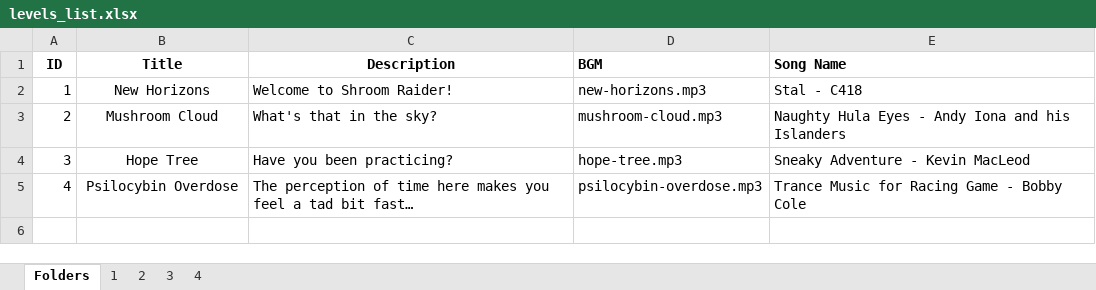
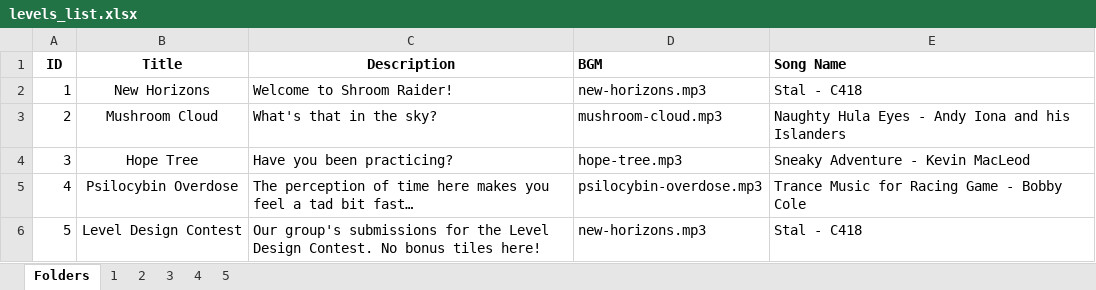
Before and after one commit to mortrpestl/shroom-raider, an Excel workbook: Bonus/Levels/levels_list.xlsx, sheet Folders, drawn as a sheet; values as stored, in another font and other column widths than the file's, no borders; the diff names each change by its address in the sheet, - before the commit and + after, or states it on an @@ line.

Commit message:
feat: add level 1, fix bonus

```diff
--- a/Bonus/Levels/levels_list.xlsx (sheet Folders)
+++ b/Bonus/Levels/levels_list.xlsx (sheet Folders)
+sheet tab: 5
+row 6: 5 | Level Design Contest | Our group's submissions for the Level Design Contest. No bonus tiles here! | new-horizons.mp3 | Stal - C418
```
Also changed, not shown: sheet 4, Bonus/Statistics/PlayerData.xlsx, main/statistics/PlayerData.xlsx, 7 other files.
